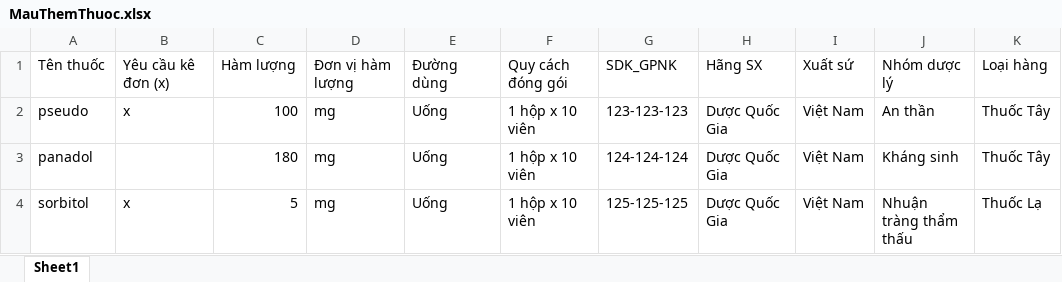
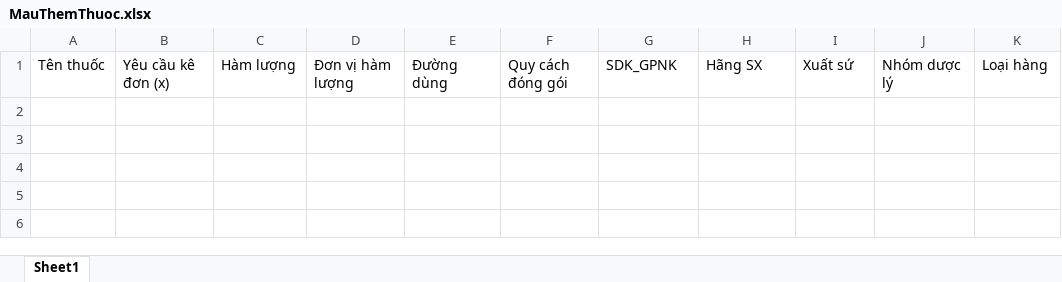
Before and after one commit to hiepdeptrai321/PharmacyManagementSystem_QLHT_NoFXML, an Excel workbook: src/main/resources/com/example/pharmacymanagementsystem_qlht/file_Excel/MauThemThuoc.xlsx, sheet Sheet1, drawn as a sheet; values as stored, in another font and other column widths than the file's, no borders; the diff names each change by its address in the sheet, - before the commit and + after, or states it on an @@ line.

Commit message:
22:12:2H30

```diff
--- a/src/main/resources/com/example/pharmacymanagementsystem_qlht/file_Excel/MauThemThuoc.xlsx (sheet Sheet1)
+++ b/src/main/resources/com/example/pharmacymanagementsystem_qlht/file_Excel/MauThemThuoc.xlsx (sheet Sheet1)
-row 2: pseudo | x | 100 | mg | Uống | 1 hộp x 10 viên | 123-123-123 | Dược Quốc Gia | Việt Nam | An thần | Thuốc Tây
-row 3: panadol |  | 180 | mg | Uống | 1 hộp x 10 viên | 124-124-124 | Dược Quốc Gia | Việt Nam | Kháng sinh | Thuốc Tây
-row 4: sorbitol | x | 5 | mg | Uống | 1 hộp x 10 viên | 125-125-125 | Dược Quốc Gia | Việt Nam | Nhuận tràng thẩm thấu | Thuốc Lạ
```
